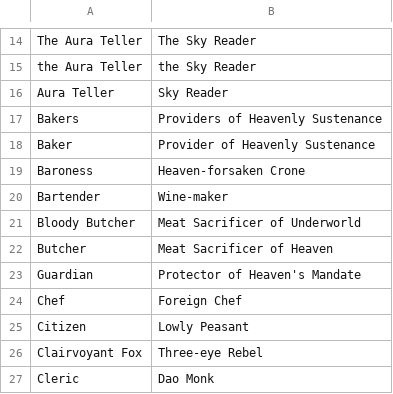
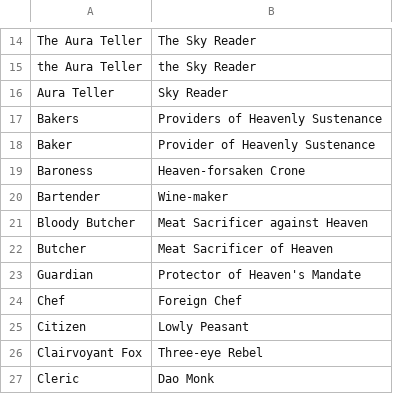
Before and after one commit to WerewolvesRevamped/Packs, a CSV file: Theme/heavensmandate.csv, drawn as a sheet; only a part is shown, gaps mark what is left out.

Commit message:
Update heavensmandate.csv

```diff
--- a/Theme/heavensmandate.csv
+++ b/Theme/heavensmandate.csv
@@ -20,3 +20,3 @@ Baroness,Heaven-forsaken Crone
 Bartender,Wine-maker
-Bloody Butcher,Meat Sacrificer of Underworld
+Bloody Butcher,Meat Sacrificer against Heaven
 Butcher,Meat Sacrificer of Heaven
```
